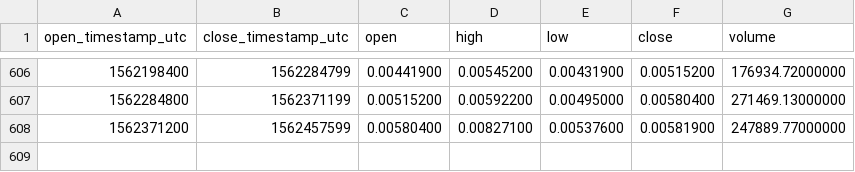
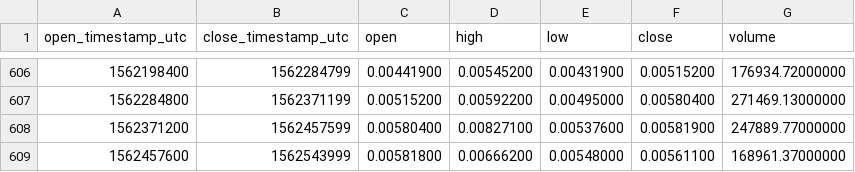
Before and after one commit to cryptobigbro/binance-KMDETH, a CSV file: binance-KMDETH-1d.csv, drawn as a sheet; only a part is shown, gaps mark what is left out.

Commit message:
Update OHLCV data.

```diff
--- a/binance-KMDETH-1d.csv
+++ b/binance-KMDETH-1d.csv
@@ -608 +608,2 @@ open_timestamp_utc,close_timestamp_utc,open,high,low,close,volume
 1562371200,1562457599,0.00580400,0.00827100,0.00537600,0.00581900,247889.77000000
+1562457600,1562543999,0.00581800,0.00666200,0.00548000,0.00561100,168961.37000000
```
Also changed, not shown: 1 other file.
